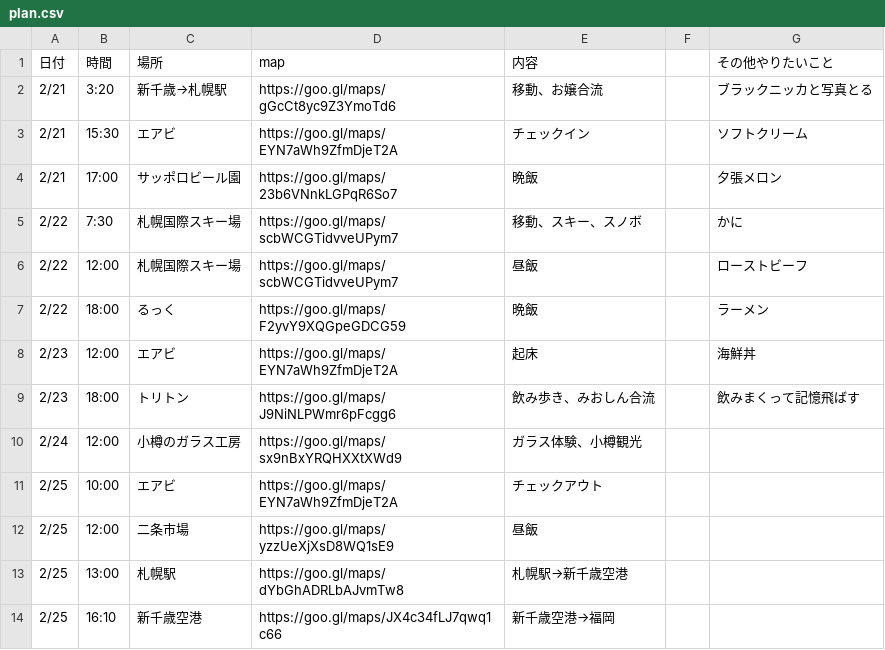
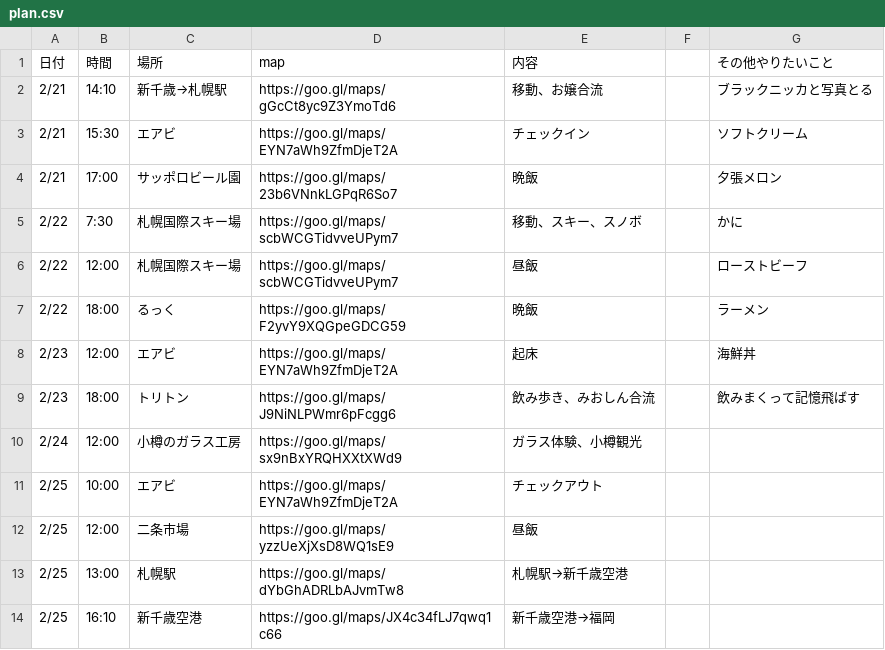
Before and after one commit to naoya25/hokkaido-trip, a CSV file: plan.csv, drawn as a sheet.

```diff
--- a/plan.csv
+++ b/plan.csv
@@ -1,3 +1,3 @@
 日付,時間,場所,map,内容,,その他やりたいこと
-2/21,3:20,新千歳→札幌駅,https://goo.gl/maps/gGcCt8yc9Z3YmoTd6,移動、お嬢合流,,ブラックニッカと写真とる
+2/21,14:10,新千歳→札幌駅,https://goo.gl/maps/gGcCt8yc9Z3YmoTd6,移動、お嬢合流,,ブラックニッカと写真とる
 2/21,15:30,エアビ,https://goo.gl/maps/EYN7aWh9ZfmDjeT2A,チェックイン,,ソフトクリーム
```
Also changed, not shown: 2 other files.
